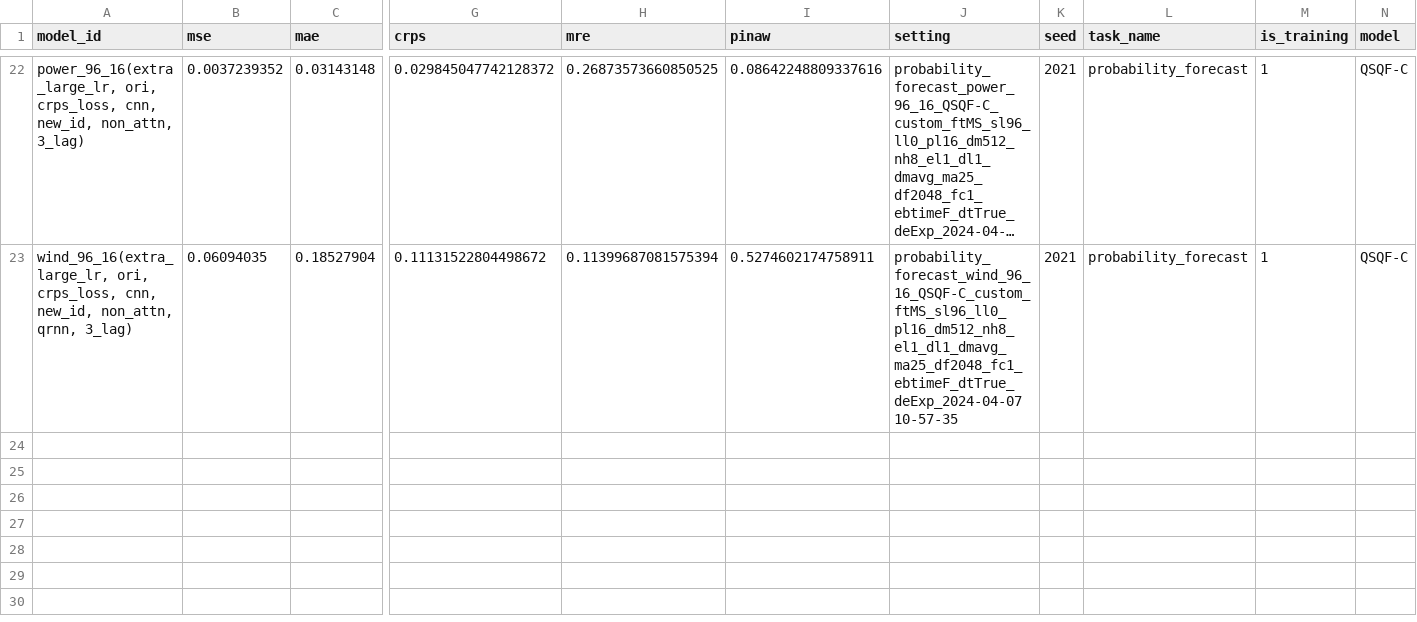
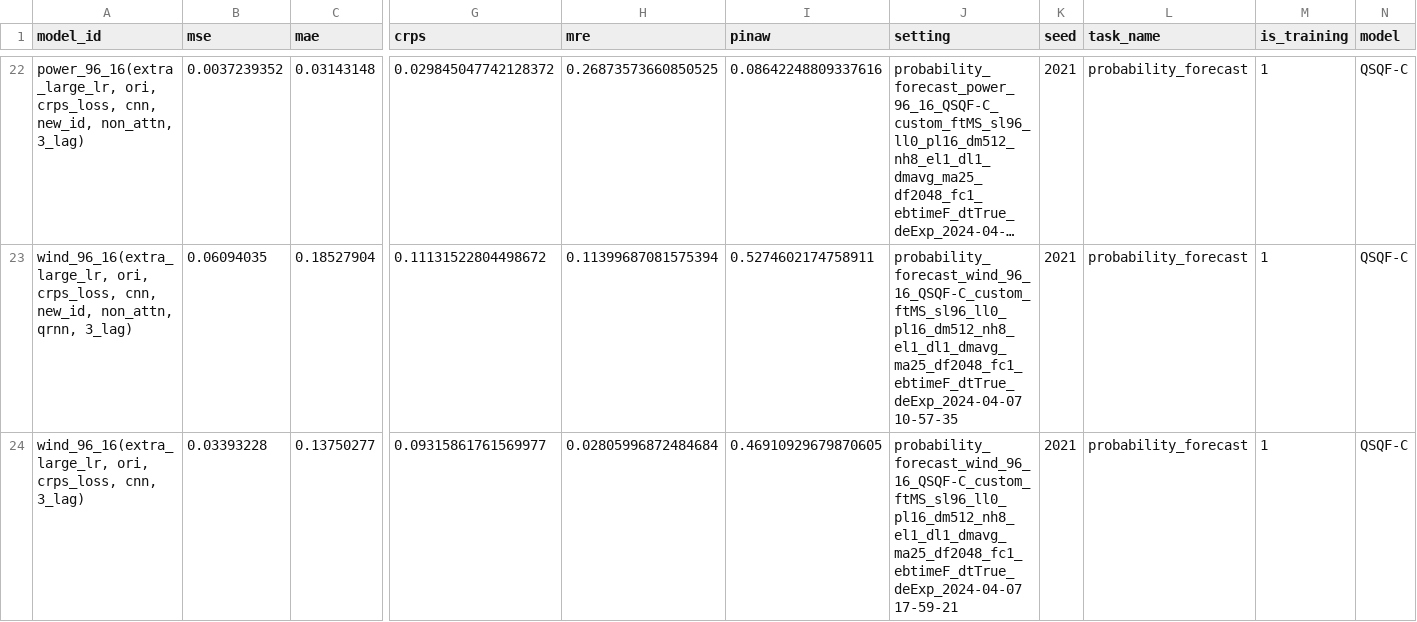
Before and after one commit to Jack251970/Time-Series-Library, a CSV file: data/probability_forecast/data.csv, drawn as a sheet; only a part is shown, gaps mark what is left out; long unchanged cells end in …; rows hold the shown columns only; the diff names each change by its address in the sheet, - before the commit and + after, or states it on an @@ line.

```diff
--- a/data/probability_forecast/data.csv
+++ b/data/probability_forecast/data.csv
+row 24: wind_96_16(extra_large_lr, ori, crps_loss, cnn, 3_lag) | 0.03393228 | 0.13750277 | 0.09315861761569977 | 0.02805996872484684 | 0.46910929679870605 | probability_forecast_wind_96_16_QSQF-C_custom_ftMS_sl96_ll0_pl16_dm512_nh8_el1_dl1_dmavg_ma25_df2048_fc1_ebtimeF_dtTrue_deExp_2024-04-07 17-59-21 | 2021 | probability_forecast | 1 | QSQF-C
```
Also changed, not shown: 4 other files.
